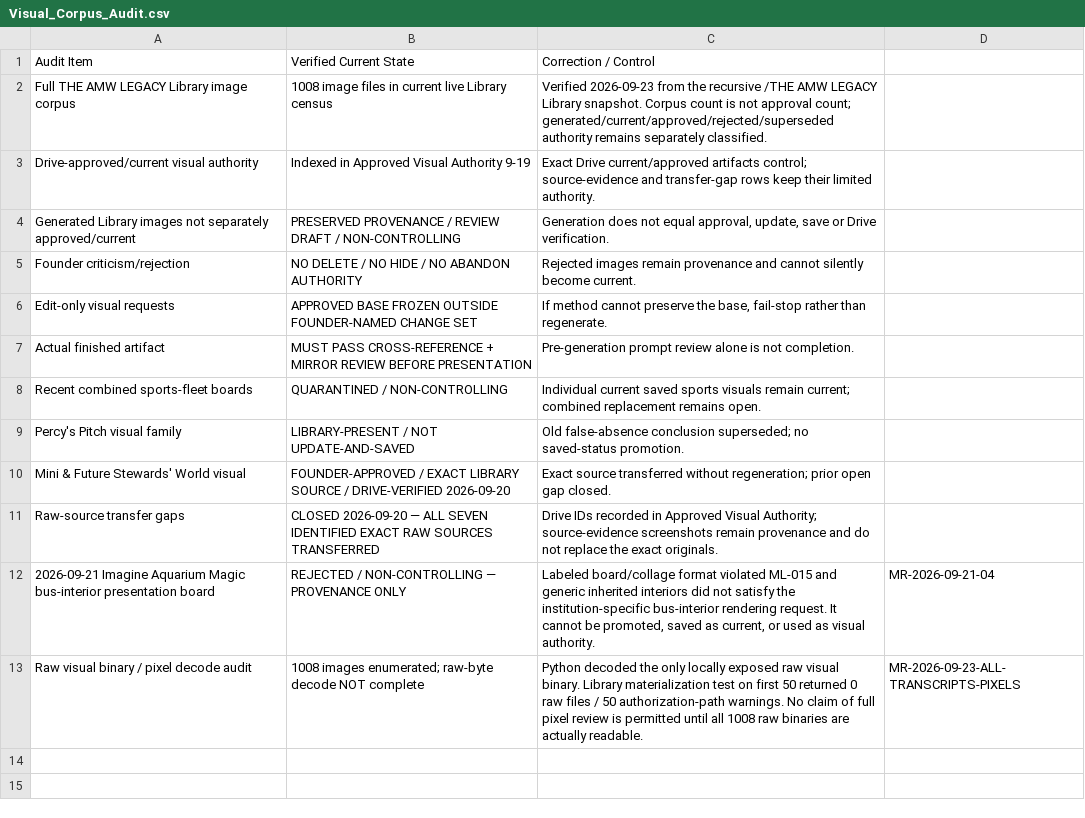
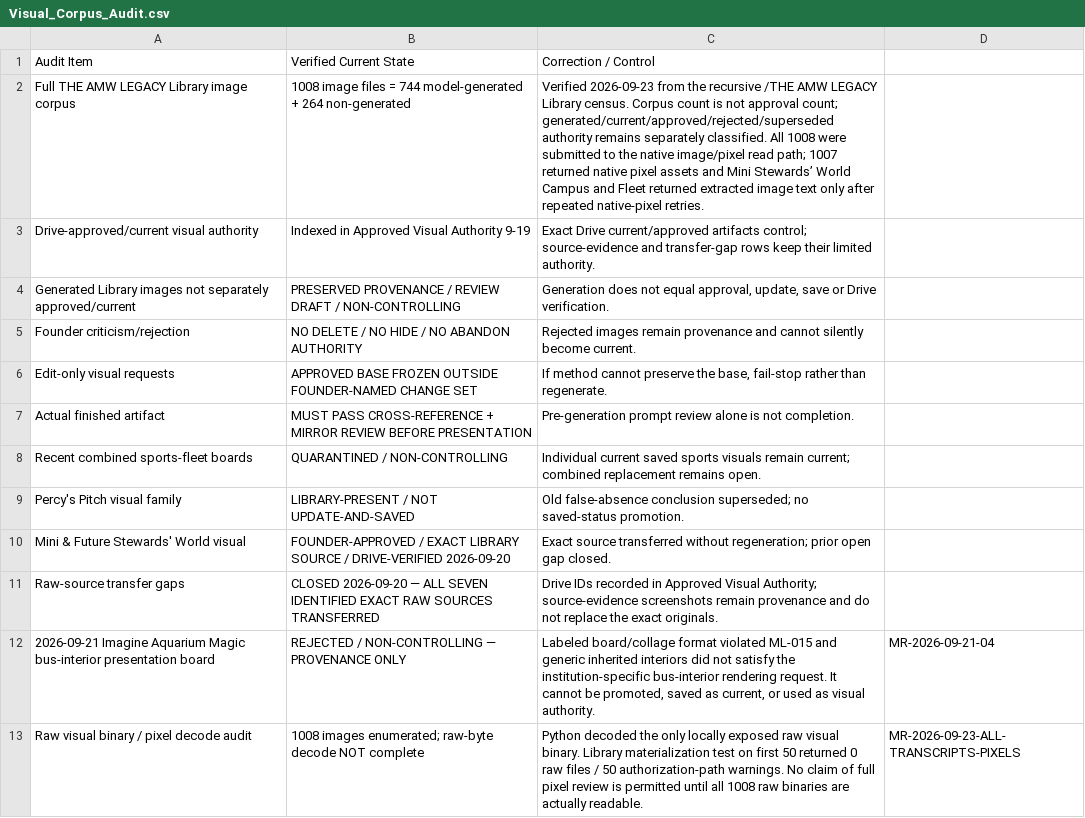
Before and after one commit to theamwlegacyest0706/PROMPT-AND-RESPONSE-CONTROLS, a CSV file: current-master-sheets/Visual_Corpus_Audit.csv, drawn as a sheet.

Commit message:
Correct live Legacy corpus and pixel-audit counts

```diff
--- a/current-master-sheets/Visual_Corpus_Audit.csv
+++ b/current-master-sheets/Visual_Corpus_Audit.csv
@@ -1,3 +1,3 @@
 Audit Item,Verified Current State,Correction / Control,
-Full THE AMW LEGACY Library image corpus,1008 image files in current live Library census,"Verified 2026-09-23 from the recursive /THE AMW LEGACY Library snapshot. Corpus count is not approval count; generated/current/approved/rejected/superseded authority remains separately classified.",
+Full THE AMW LEGACY Library image corpus,1008 image files = 744 model-generated + 264 non-generated,"Verified 2026-09-23 from the recursive /THE AMW LEGACY Library census. Corpus count is not approval count; generated/current/approved/rejected/superseded authority remains separately classified. All 1008 were submitted to the native image/pixel read path; 1007 returned native pixel assets and Mini Stewards’ World Campus and Fleet returned extracted image text only after repeated native-pixel retries.",
 Drive-approved/current visual authority,Indexed in Approved Visual Authority 9-19,Exact Drive current/approved artifacts control; source-evidence and transfer-gap rows keep their limited authority.,
```
